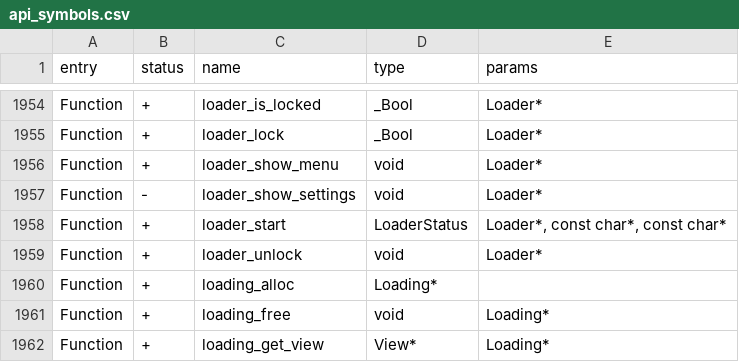
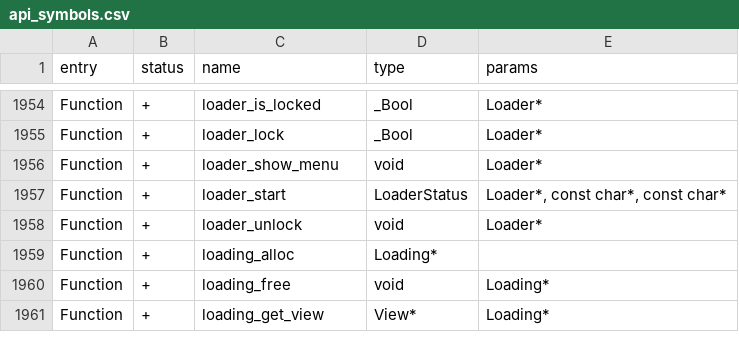
Before and after one commit to WireSeed/FlipperZero-RogueMaster, a CSV file: firmware/targets/f7/api_symbols.csv, drawn as a sheet; only a part is shown, gaps mark what is left out.

```diff
--- a/firmware/targets/f7/api_symbols.csv
+++ b/firmware/targets/f7/api_symbols.csv
@@ -1956,3 +1956,2 @@ Function,+,loader_lock,_Bool,Loader*
 Function,+,loader_show_menu,void,Loader*
-Function,-,loader_show_settings,void,Loader*
 Function,+,loader_start,LoaderStatus,"Loader*, const char*, const char*"
```
Also changed, not shown: 6 other files.
